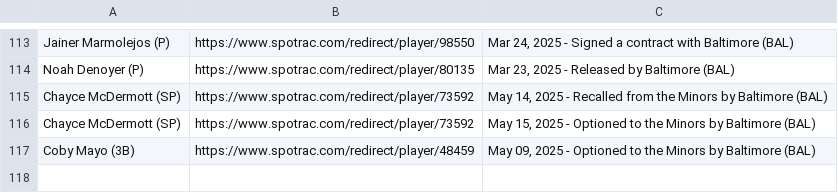
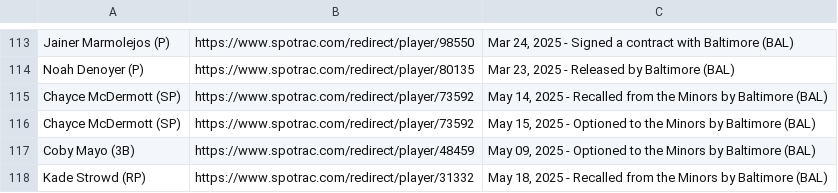
Before and after one commit to NewsAppsUMD/rushabhbot, a CSV file: orioles_contract_data.csv, drawn as a sheet; only a part is shown, gaps mark what is left out.

```diff
--- a/orioles_contract_data.csv
+++ b/orioles_contract_data.csv
@@ -117 +117,2 @@ Chayce McDermott (SP),https://www.spotrac.com/redirect/player/73592,"May 15, 202
 Coby Mayo (3B),https://www.spotrac.com/redirect/player/48459,"May 09, 2025 - Optioned to the Minors by Baltimore (BAL)"
+Kade Strowd (RP),https://www.spotrac.com/redirect/player/31332,"May 18, 2025 - Recalled from the Minors by Baltimore (BAL)"
```
